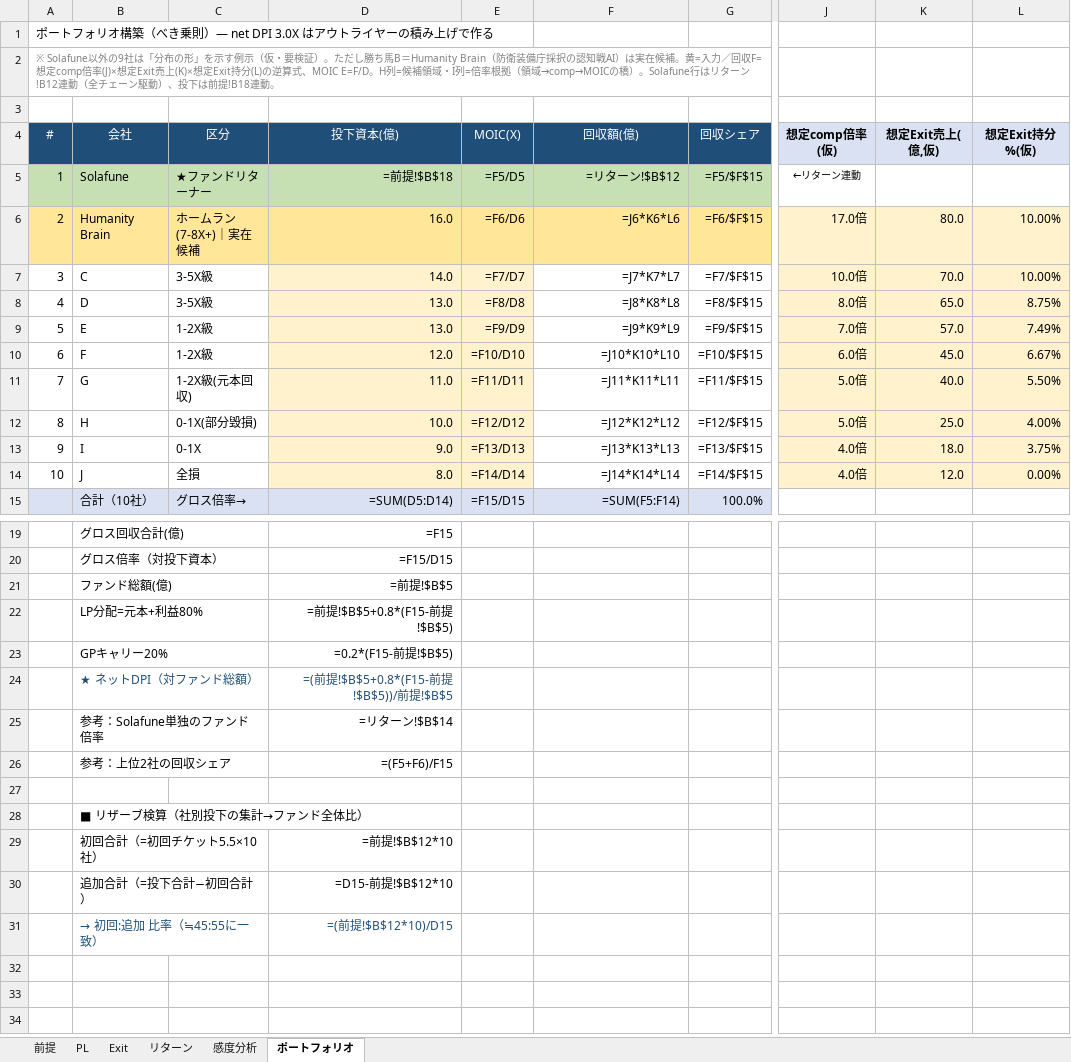
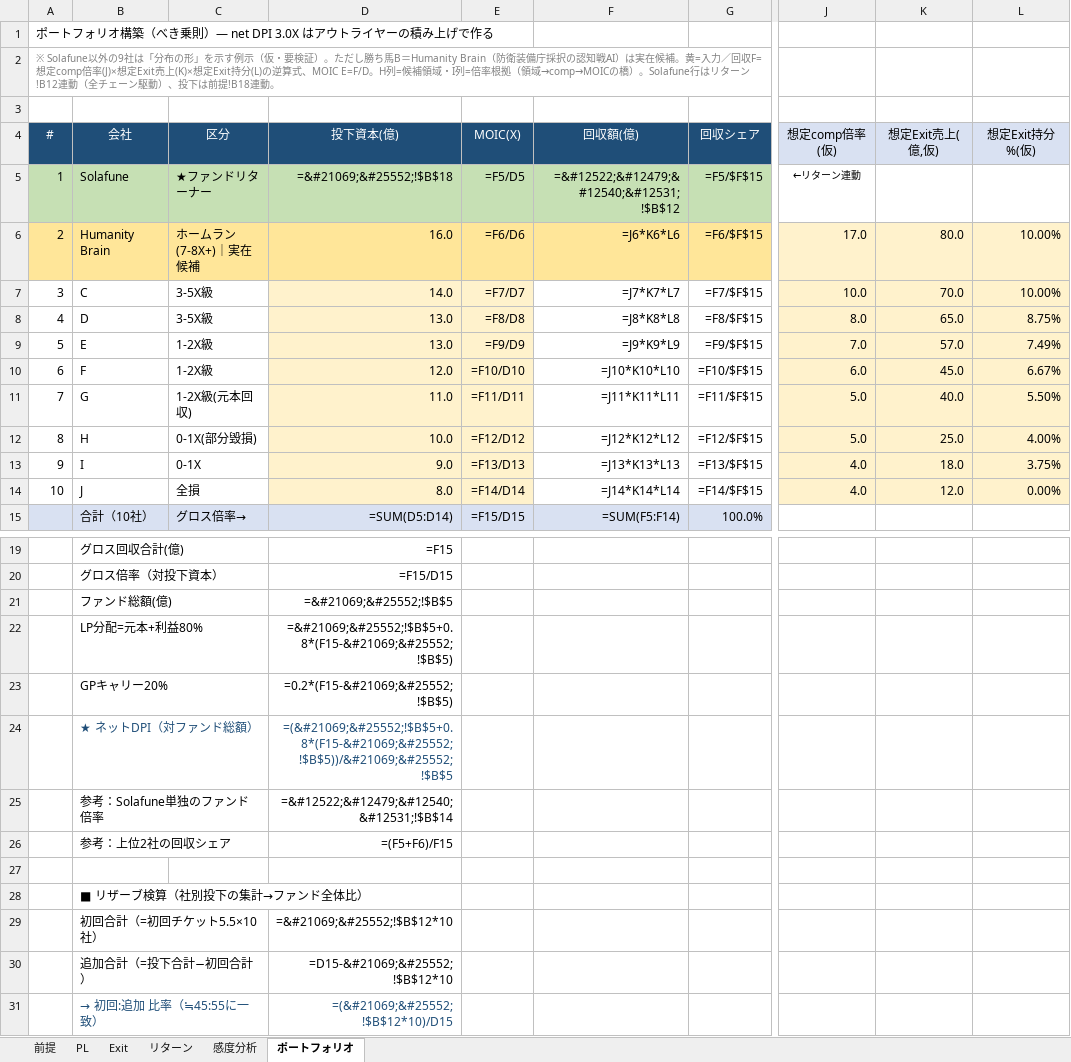
Before and after one commit to Hiroyuki-01/identity_academy_vc, an Excel workbook: outputs/02_財務モデル.xlsx, sheet ポートフォリオ, drawn as a sheet; only a part is shown, gaps mark what is left out; values as stored, in another font and other column widths than the file's, no borders; formulas without a stored value are shown as written; the diff names each change by its address in the sheet, - before the commit and + after, or states it on an @@ line.

```diff
--- a/outputs/02_財務モデル.xlsx (sheet ポートフォリオ)
+++ b/outputs/02_財務モデル.xlsx (sheet ポートフォリオ)
-J4:L4 bold: on
+J4:L4 bold: off
-D5 (投下資本(億)): =前提!$B$18
+D5 (投下資本(億)): =&#21069;&#25552;!$B$18
-F5 (回収額(億)): =リターン!$B$12
+F5 (回収額(億)): =&#12522;&#12479;&#12540;&#12531;!$B$12
-J5 italic: on
+J5 italic: off
-J6 (想定comp倍率(仮)): 17.0倍
+J6 (想定comp倍率(仮)): 17.0
-J7 (想定comp倍率(仮)): 10.0倍
+J7 (想定comp倍率(仮)): 10.0
-J8 (想定comp倍率(仮)): 8.0倍
+J8 (想定comp倍率(仮)): 8.0
-J9 (想定comp倍率(仮)): 7.0倍
+J9 (想定comp倍率(仮)): 7.0
-J10 (想定comp倍率(仮)): 6.0倍
+J10 (想定comp倍率(仮)): 6.0
-J11:J12 (想定comp倍率(仮)): 5.0倍
+J11:J12 (想定comp倍率(仮)): 5.0
-J13:J14 (想定comp倍率(仮)): 4.0倍
+J13:J14 (想定comp倍率(仮)): 4.0
-D21 (投下資本(億)): =前提!$B$5
+D21 (投下資本(億)): =&#21069;&#25552;!$B$5
-D22 (投下資本(億)): =前提!$B$5+0.8*(F15-前提!$B$5)
+D22 (投下資本(億)): =&#21069;&#25552;!$B$5+0.8*(F15-&#21069;&#25552;!$B$5)
-D23 (投下資本(億)): =0.2*(F15-前提!$B$5)
+D23 (投下資本(億)): =0.2*(F15-&#21069;&#25552;!$B$5)
-D24 (投下資本(億)): =(前提!$B$5+0.8*(F15-前提!$B$5))/前提!$B$5
+D24 (投下資本(億)): =(&#21069;&#25552;!$B$5+0.8*(F15-&#21069;&#25552;!$B$5))/&#21069;&#25552;!$B$5
-D25 (投下資本(億)): =リターン!$B$14
+D25 (投下資本(億)): =&#12522;&#12479;&#12540;&#12531;!$B$14
-D29 (投下資本(億)): =前提!$B$12*10
+D29 (投下資本(億)): =&#21069;&#25552;!$B$12*10
-D30 (投下資本(億)): =D15-前提!$B$12*10
+D30 (投下資本(億)): =D15-&#21069;&#25552;!$B$12*10
-D31 (投下資本(億)): =(前提!$B$12*10)/D15
+D31 (投下資本(億)): =(&#21069;&#25552;!$B$12*10)/D15
```
Also changed, not shown: sheet PL, sheet リターン, sheet 感度分析, sheet Exit, 3 other files.
